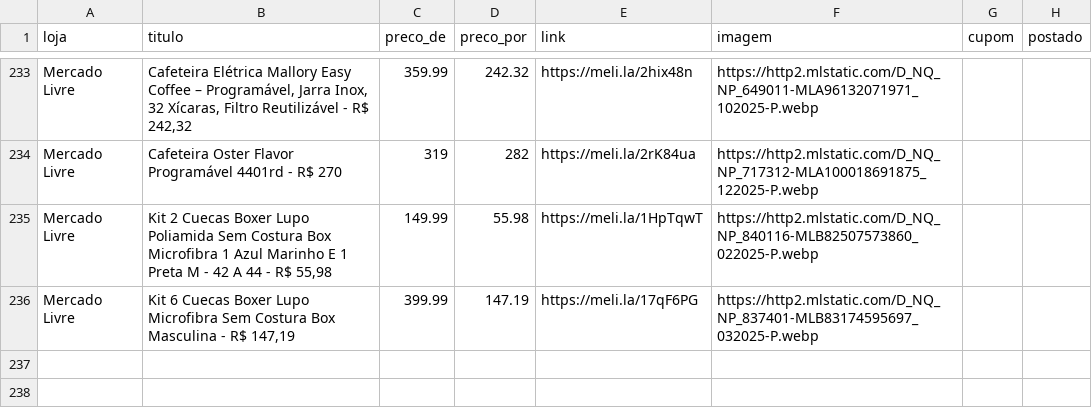
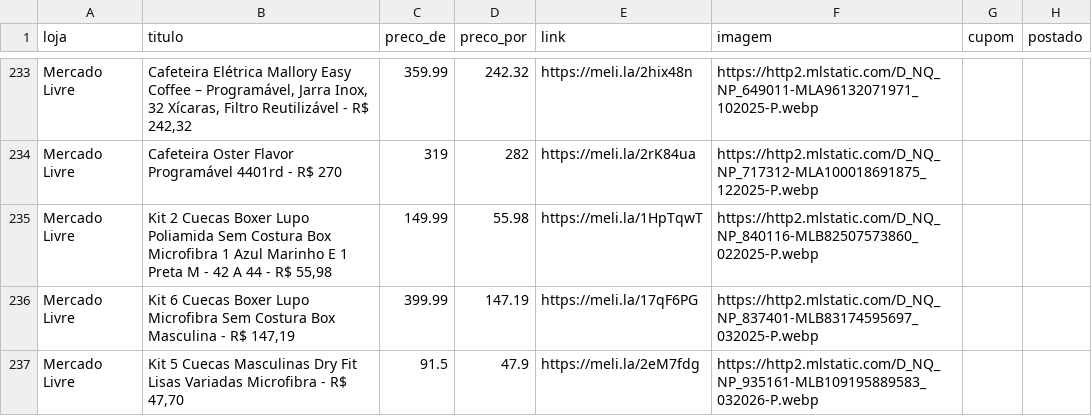
Before and after one commit to sidneifs/promo, a CSV file: produtos.csv, drawn as a sheet; only a part is shown, gaps mark what is left out; the diff names each change by its address in the sheet, - before the commit and + after, or states it on an @@ line.

Commit message:
atualiza produtos 2026-11-12 23:05

```diff
--- a/produtos.csv
+++ b/produtos.csv
+row 237: Mercado Livre | Kit 5 Cuecas Masculinas Dry Fit Lisas Variadas Microfibra - R$ 47,70 | 91.5 | 47.9 | https://meli.la/2eM7fdg | https://http2.mlstatic.com/D_NQ_NP_935161-MLB109195889583_032026-P.webp
```
